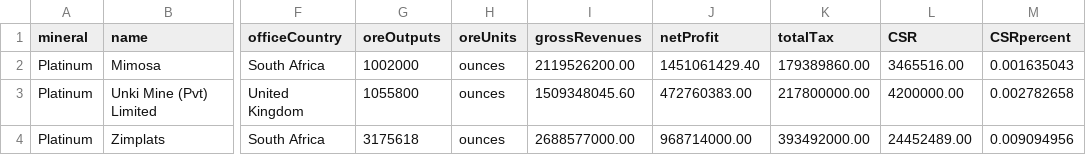
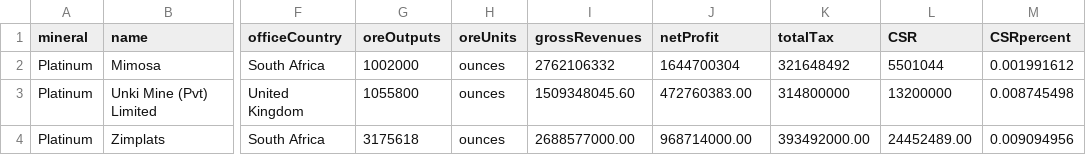
Before and after one commit to SIVIO-Institute/MRMI, a CSV file: platinum total sum.csv, drawn as a sheet; only a part is shown, gaps mark what is left out; the diff names each change by its address in the sheet, - before the commit and + after, or states it on an @@ line.

Commit message:
Update MRMI 17 July 2024

```diff
--- a/platinum total sum.csv
+++ b/platinum total sum.csv
-I2 (grossRevenues): 2119526200.00
+I2 (grossRevenues): 2762106332
-J2 (netProfit): 1451061429.40
+J2 (netProfit): 1644700304
-K2 (totalTax): 179389860.00
+K2 (totalTax): 321648492
-L2 (CSR): 3465516.00
+L2 (CSR): 5501044
-M2 (CSRpercent): 0.001635043
+M2 (CSRpercent): 0.001991612
-K3 (totalTax): 217800000.00
+K3 (totalTax): 314800000
-L3 (CSR): 4200000.00
+L3 (CSR): 13200000
-M3 (CSRpercent): 0.002782658
+M3 (CSRpercent): 0.008745498
```
